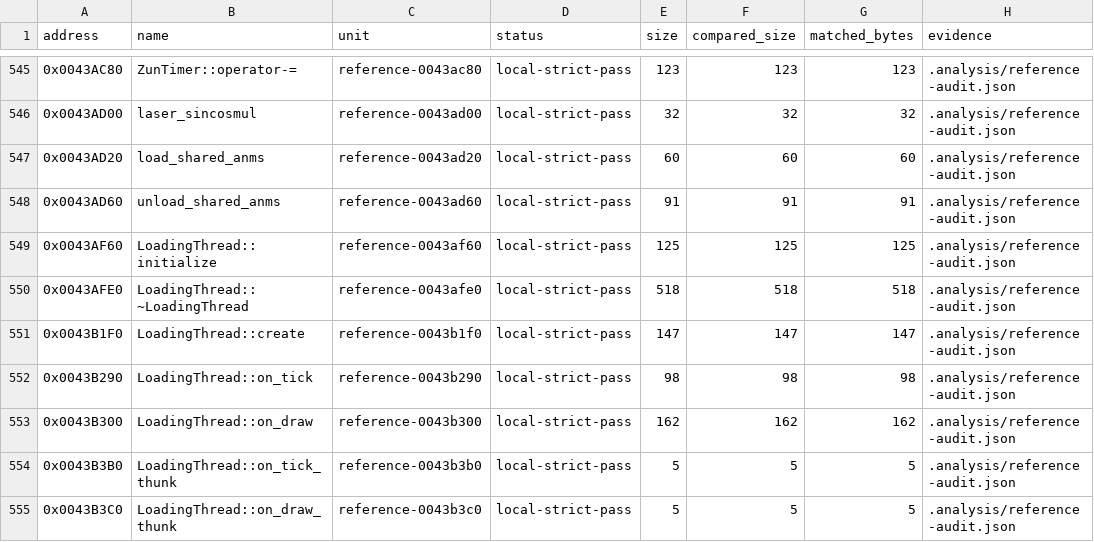
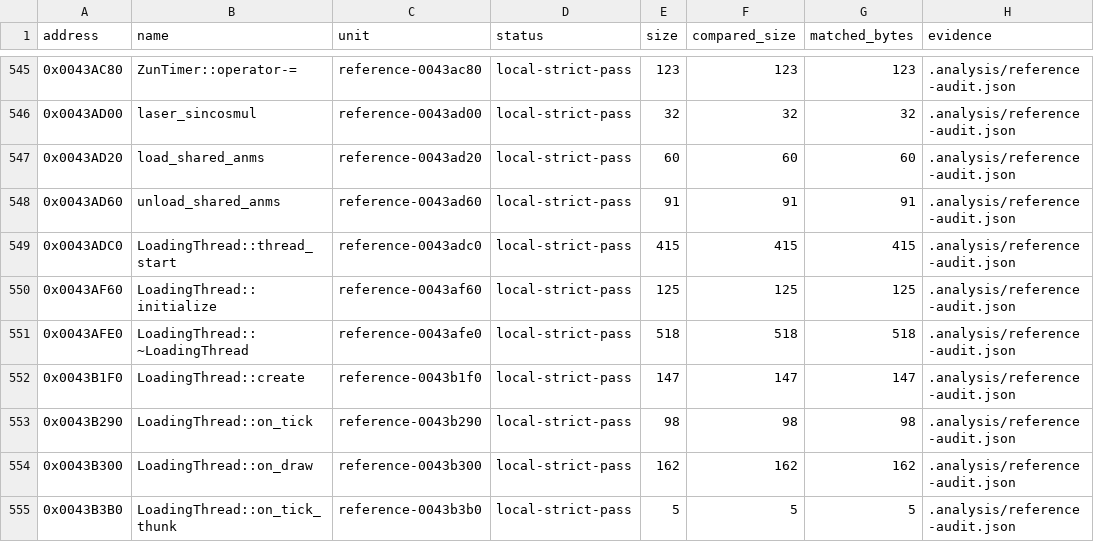
Before and after one commit to N0zoM1z0/th16, a CSV file: config/matches.csv, drawn as a sheet; only a part is shown, gaps mark what is left out; the shorter side is filled out with more unchanged rows; the diff names each change by its address in the sheet, - before the commit and + after, or states it on an @@ line.

```diff
--- a/config/matches.csv
+++ b/config/matches.csv
+row 549: 0x0043ADC0 | LoadingThread::thread_start | reference-0043adc0 | local-strict-pass | 415 | 415 | 415 | .analysis/reference-audit.json
```
Also changed, not shown: config/function-boundaries.csv, config/functions.csv, 7 other files.
